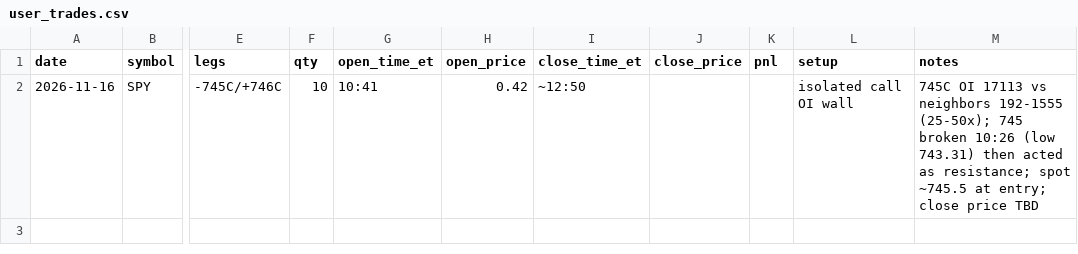
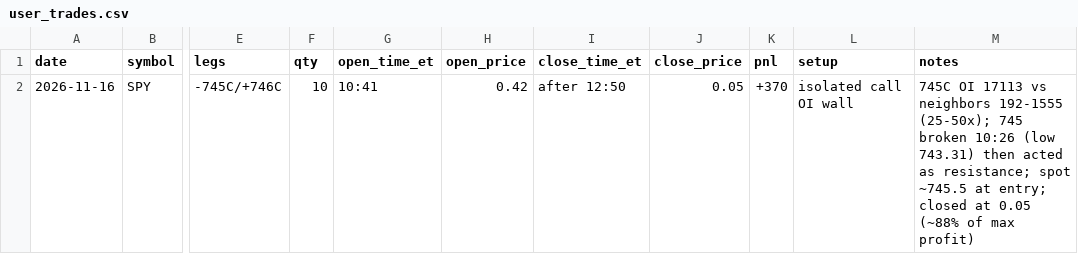
Before and after one commit to kshu231/nvda-open-interest, a CSV file: research/user_trades.csv, drawn as a sheet; only a part is shown, gaps mark what is left out; the diff names each change by its address in the sheet, - before the commit and + after, or states it on an @@ line.

```diff
--- a/research/user_trades.csv
+++ b/research/user_trades.csv
-I2 (close_time_et): ~12:50
+I2 (close_time_et): after 12:50
-J2 (close_price): (empty)
+J2 (close_price): 0.05
-K2 (pnl): (empty)
+K2 (pnl): +370
-M2 (notes): …at entry; close price TBD
+M2 (notes): …at entry; closed at 0.05 (~88% of max profit)
```
